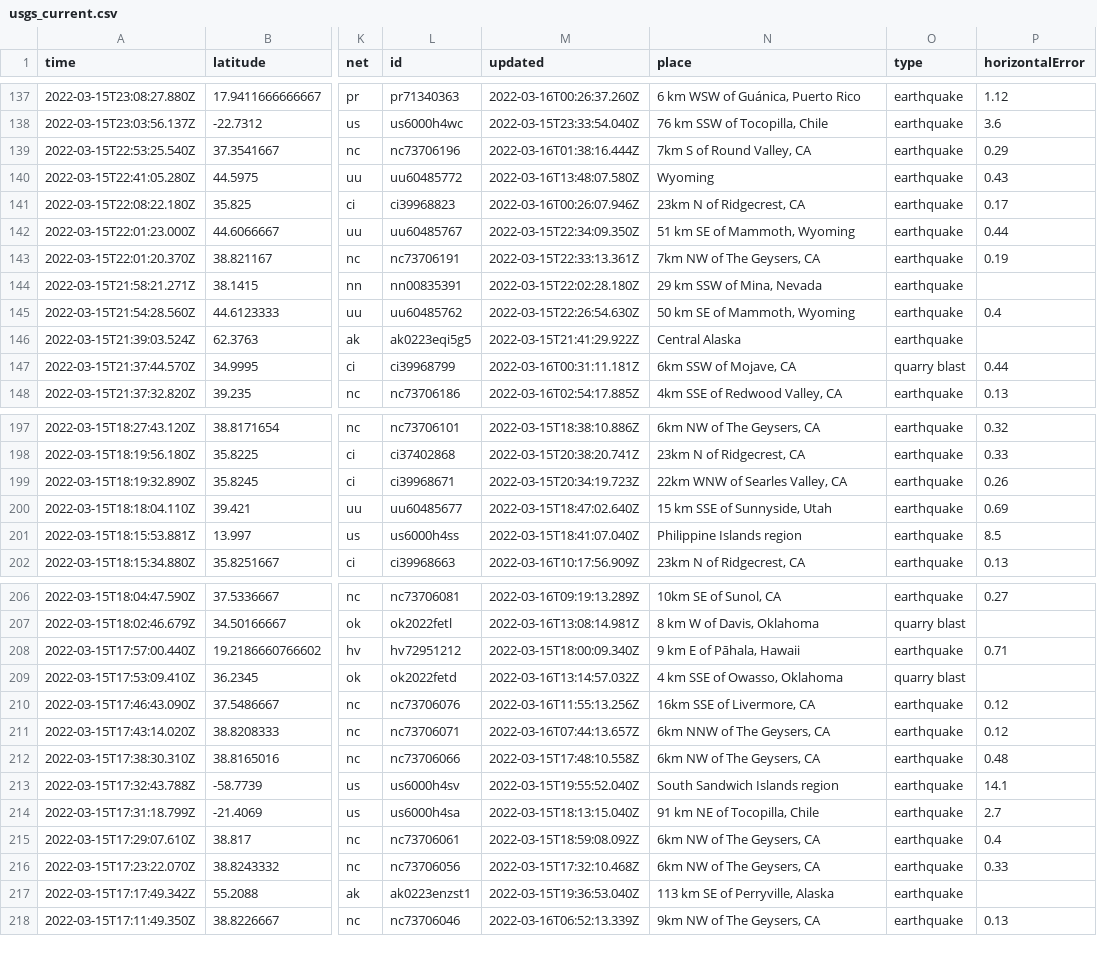
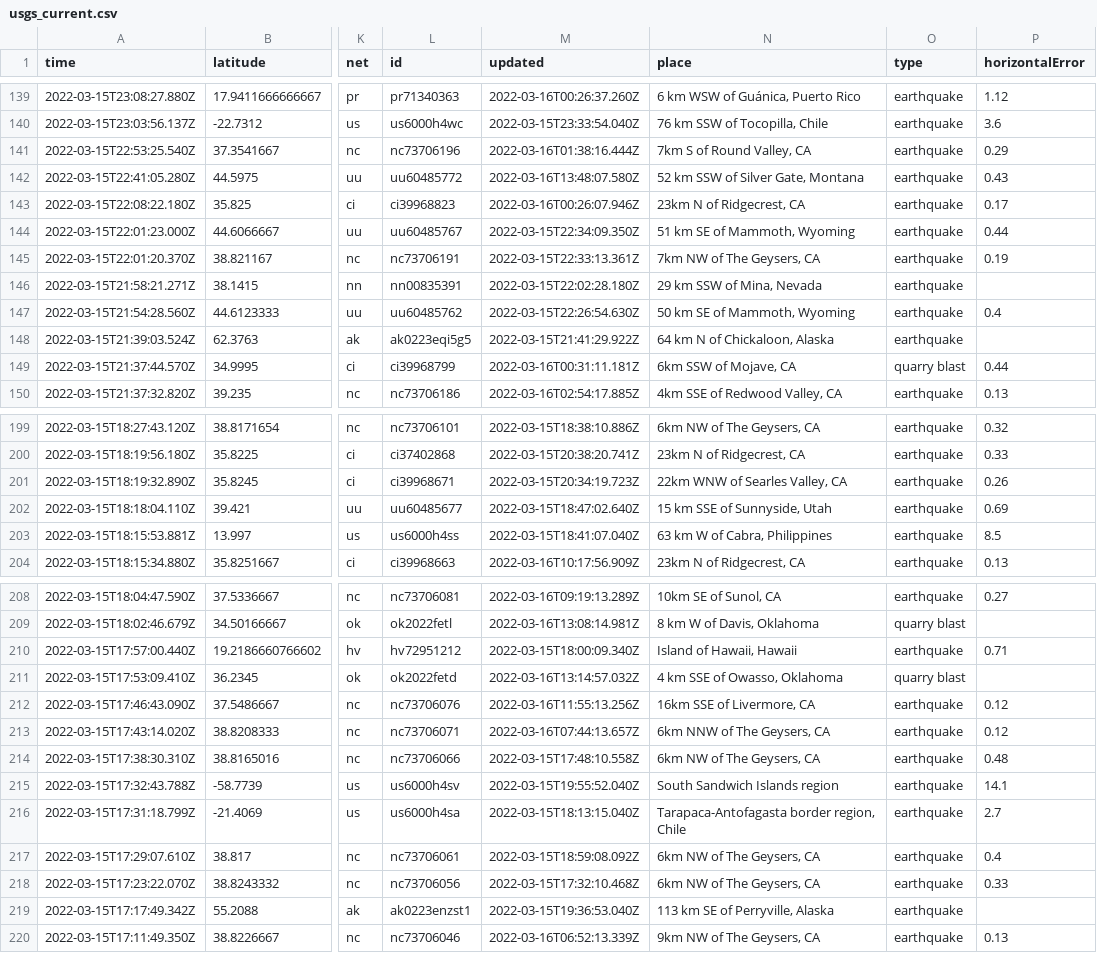
Before and after one commit to profrobwells/nicar22-github-actions, a CSV file: usgs_current.csv, drawn as a sheet; only a part is shown, gaps mark what is left out; addresses are those after the commit; the diff covers the shown part only; the diff names each change by its address in the sheet, - before the commit and + after, or states it on an @@ line.

```diff
--- a/usgs_current.csv
+++ b/usgs_current.csv
-N142 (place): Wyoming
+N142 (place): 52 km SSW of Silver Gate, Montana
-N148 (place): Central Alaska
+N148 (place): 64 km N of Chickaloon, Alaska
-N203 (place): Philippine Islands region
+N203 (place): 63 km W of Cabra, Philippines
-N210 (place): 9 km E of Pāhala, Hawaii
+N210 (place): Island of Hawaii, Hawaii
-N216 (place): 91 km NE of Tocopilla, Chile
+N216 (place): Tarapaca-Antofagasta border region, Chile
```
Also changed, not shown: 3 added rows, 4 removed rows and 5 edited cells elsewhere in this file, usgs_main.csv.
